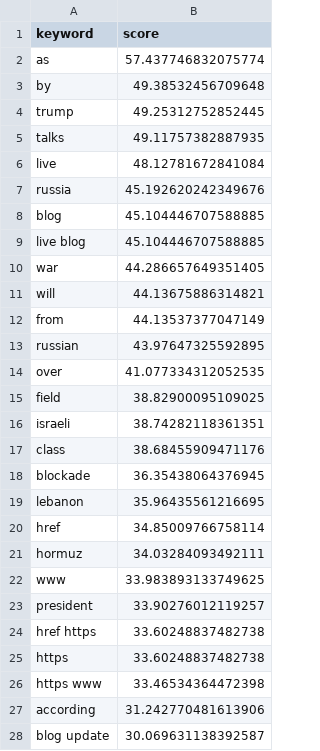
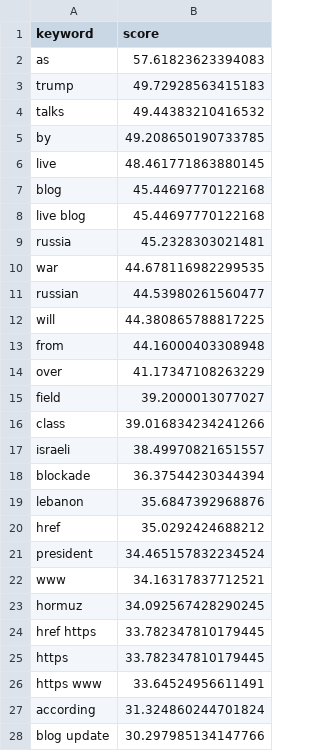
Before and after one commit to mcasrom/iran-osint-monitor, a CSV file: data/processed/iran_keywords.csv, drawn as a sheet; only a part is shown; the diff covers the shown part only.

```diff
--- a/data/processed/iran_keywords.csv
+++ b/data/processed/iran_keywords.csv
@@ -1,28 +1,28 @@
 keyword,score
-as,57.437746832075774
-by,49.38532456709648
-trump,49.25312752852445
-talks,49.11757382887935
-live,48.12781672841084
-russia,45.192620242349676
-blog,45.104446707588885
-live blog,45.104446707588885
-war,44.286657649351405
-will,44.13675886314821
-from,44.13537377047149
-russian,43.97647325592895
-over,41.077334312052535
-field,38.82900095109025
-israeli,38.74282118361351
-class,38.68455909471176
-blockade,36.35438064376945
-lebanon,35.96435561216695
-href,34.85009766758114
-hormuz,34.03284093492111
-www,33.983893133749625
-president,33.90276012119257
-href https,33.60248837482738
-https,33.60248837482738
-https www,33.46534364472398
-according,31.242770481613906
-blog update,30.069631138392587
+as,57.61823623394083
+trump,49.72928563415183
+talks,49.44383210416532
+by,49.208650190733785
+live,48.461771863880145
+blog,45.44697770122168
+live blog,45.44697770122168
+russia,45.2328303021481
+war,44.678116982299535
+russian,44.53980261560477
+will,44.380865788817225
+from,44.16000403308948
+over,41.17347108263229
+field,39.2000013077027
+class,39.016834234241266
+israeli,38.49970821651557
+blockade,36.37544230344394
+lebanon,35.6847392968876
+href,35.0292424688212
+president,34.465157832234524
+www,34.16317837712521
+hormuz,34.092567428290245
+href https,33.782347810179445
+https,33.782347810179445
+https www,33.64524956611491
+according,31.324860244701824
+blog update,30.297985134147766
```
Also changed, not shown: 3 edited cells elsewhere in this file, data/processed/iran_energy.csv, data/processed/iran_narratives.csv, 8 other files.
